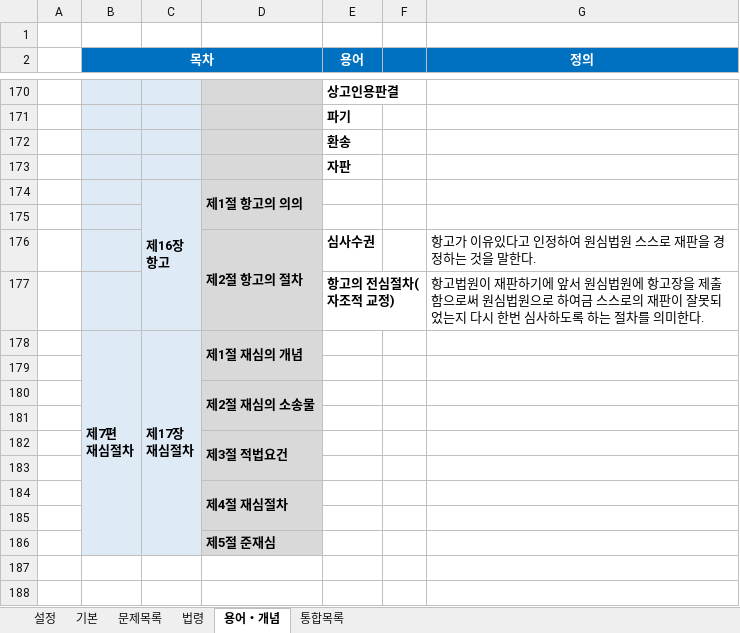
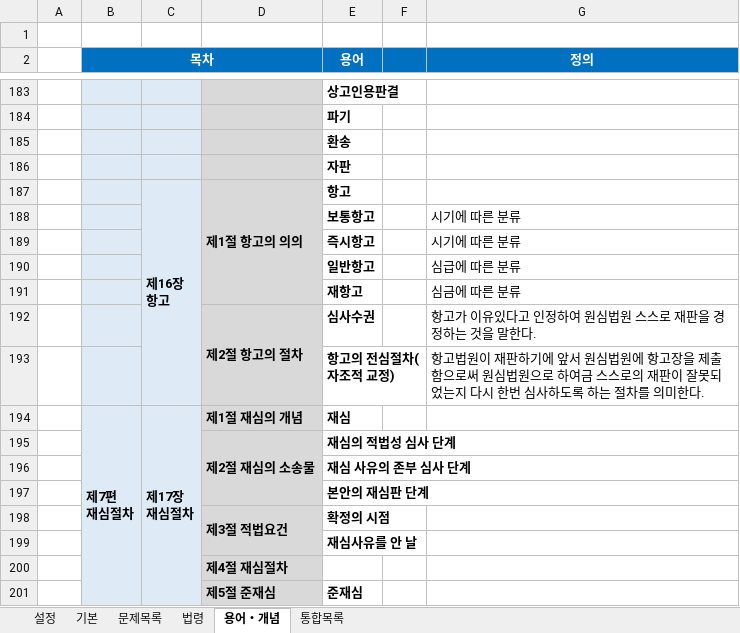
Before and after one commit to aeugo/StudyCPLA, an Excel workbook: 2-04.민사소송법/00.통합(XLS)/09.2-민사소송법(1.통합).xlsm, sheet 용어・개념, drawn as a sheet; only a part is shown, gaps mark what is left out; values as stored, in another font and other column widths than the file's, no borders; conditional formats not drawn; removed rows and columns are numbered as before the commit, all else as after; the diff covers the shown part only; the diff names each change by its address in the sheet, - before the commit and + after, or states it on an @@ line.

```diff
--- a/2-04.민사소송법/00.통합(XLS)/09.2-민사소송법(1.통합).xlsm (sheet 용어・개념)
+++ b/2-04.민사소송법/00.통합(XLS)/09.2-민사소송법(1.통합).xlsm (sheet 용어・개념)
-E187 (용어): (empty)
+E187 (용어): 항고
-row 188: (empty)
+row 188:  |  |  |  | 보통항고 |  | 시기에 따른 분류
+row 189:  |  |  |  | 즉시항고 |  | 시기에 따른 분류
+row 190:  |  |  |  | 일반항고 |  | 심급에 따른 분류
+row 191:  |  |  |  | 재항고 |  | 심금에 따른 분류
-D178:D179 merged
-E194 (용어): (empty)
+E194 (용어): 재심
-row 195: (empty)
+row 195:  |  |  | 제2절 재심의 소송물 | 재심의 적법성 심사 단계
+D195:D197 merged
-row 180:  |  |  | 제2절 재심의 소송물
-E196 (용어): (empty)
+E196 (용어): 재심 사유의 존부 심사 단계
-row 182:  |  |  | 제3절 적법요건
-E197 (용어): (empty)
+E197 (용어): 본안의 재심판 단계
+row 198:  |  |  | 제3절 적법요건 | 확정의 시점
+row 199:  |  |  |  | 재심사유를 안 날
-D184:D185 merged
-row 201: (empty)
+row 201:  |  |  | 제5절 준재심 | 준재심
-row 186:  |  |  | 제5절 준재심
```
Also changed, not shown: 16 added rows, 3 removed rows, 5 edited cells and merged cells elsewhere in this sheet, 9 other files.
